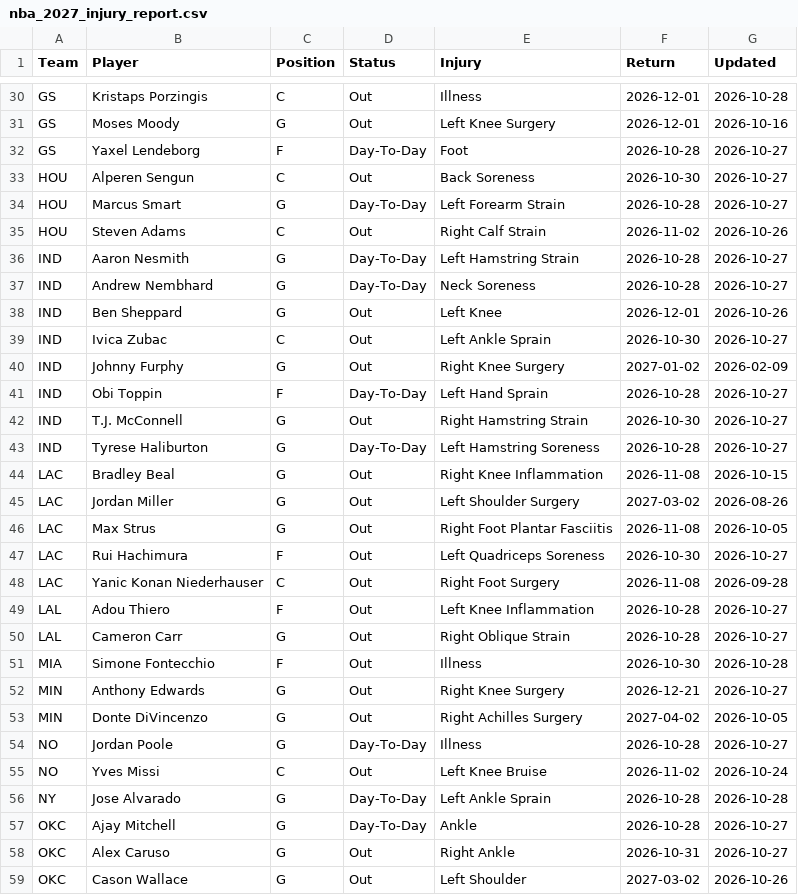
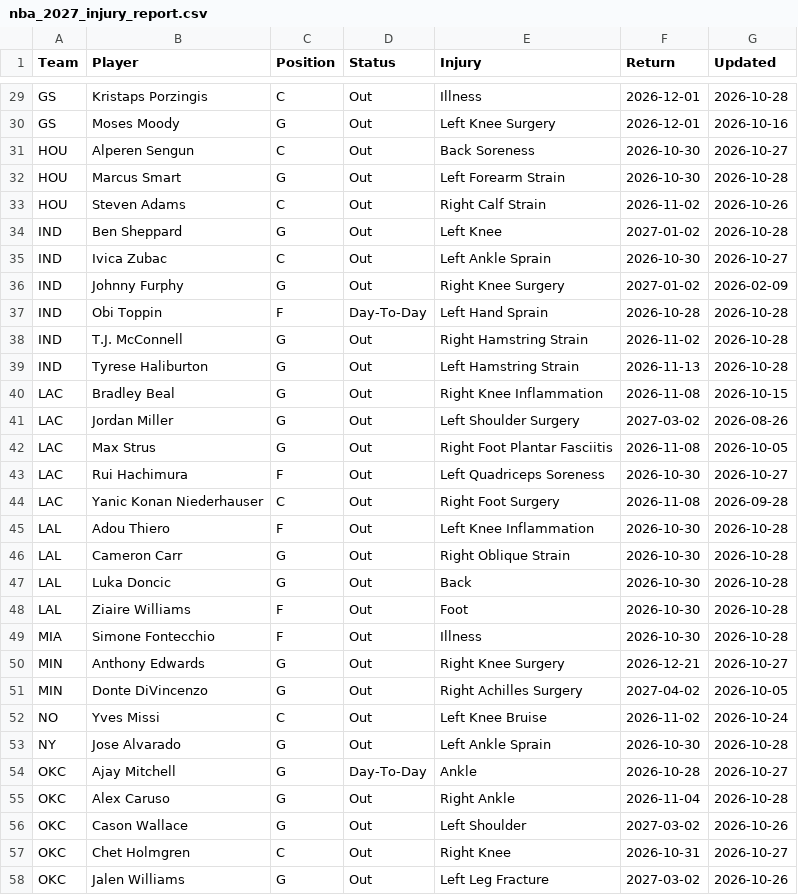
Before and after one commit to HitByOne/NBALedger, a CSV file: site/data/nba_2027_injury_report.csv, drawn as a sheet; only a part is shown, gaps mark what is left out; the shorter side is filled out with more unchanged rows; the diff covers the shown part only.

```diff
--- a/site/data/nba_2027_injury_report.csv
+++ b/site/data/nba_2027_injury_report.csv
@@ -31,14 +30,11 @@ GS,Kristaps Porzingis,C,Out,Illness,2026-12-01,2026-10-28
 GS,Moses Moody,G,Out,Left Knee Surgery,2026-12-01,2026-10-16
-GS,Yaxel Lendeborg,F,Day-To-Day,Foot,2026-10-28,2026-10-27
 HOU,Alperen Sengun,C,Out,Back Soreness,2026-10-30,2026-10-27
-HOU,Marcus Smart,G,Day-To-Day,Left Forearm Strain,2026-10-28,2026-10-27
+HOU,Marcus Smart,G,Out,Left Forearm Strain,2026-10-30,2026-10-28
 HOU,Steven Adams,C,Out,Right Calf Strain,2026-11-02,2026-10-26
-IND,Aaron Nesmith,G,Day-To-Day,Left Hamstring Strain,2026-10-28,2026-10-27
-IND,Andrew Nembhard,G,Day-To-Day,Neck Soreness,2026-10-28,2026-10-27
-IND,Ben Sheppard,G,Out,Left Knee,2026-12-01,2026-10-26
+IND,Ben Sheppard,G,Out,Left Knee,2027-01-02,2026-10-28
 IND,Ivica Zubac,C,Out,Left Ankle Sprain,2026-10-30,2026-10-27
 IND,Johnny Furphy,G,Out,Right Knee Surgery,2027-01-02,2026-02-09
-IND,Obi Toppin,F,Day-To-Day,Left Hand Sprain,2026-10-28,2026-10-27
-IND,T.J. McConnell,G,Out,Right Hamstring Strain,2026-10-30,2026-10-27
-IND,Tyrese Haliburton,G,Day-To-Day,Left Hamstring Soreness,2026-10-28,2026-10-27
+IND,Obi Toppin,F,Day-To-Day,Left Hand Sprain,2026-10-28,2026-10-28
+IND,T.J. McConnell,G,Out,Right Hamstring Strain,2026-11-02,2026-10-28
+IND,Tyrese Haliburton,G,Out,Left Hamstring Strain,2026-11-13,2026-10-28
 LAC,Bradley Beal,G,Out,Right Knee Inflammation,2026-11-08,2026-10-15
@@ -48,4 +44,6 @@ LAC,Rui Hachimura,F,Out,Left Quadriceps Soreness,2026-10-30,2026-10-27
 LAC,Yanic Konan Niederhauser,C,Out,Right Foot Surgery,2026-11-08,2026-09-28
-LAL,Adou Thiero,F,Out,Left Knee Inflammation,2026-10-28,2026-10-27
-LAL,Cameron Carr,G,Out,Right Oblique Strain,2026-10-28,2026-10-27
+LAL,Adou Thiero,F,Out,Left Knee Inflammation,2026-10-30,2026-10-28
+LAL,Cameron Carr,G,Out,Right Oblique Strain,2026-10-30,2026-10-28
+LAL,Luka Doncic,G,Out,Back,2026-10-30,2026-10-28
+LAL,Ziaire Williams,F,Out,Foot,2026-10-30,2026-10-28
 MIA,Simone Fontecchio,F,Out,Illness,2026-10-30,2026-10-28
@@ -53,7 +51,6 @@ MIN,Anthony Edwards,G,Out,Right Knee Surgery,2026-12-21,2026-10-27
 MIN,Donte DiVincenzo,G,Out,Right Achilles Surgery,2027-04-02,2026-10-05
-NO,Jordan Poole,G,Day-To-Day,Illness,2026-10-28,2026-10-27
 NO,Yves Missi,C,Out,Left Knee Bruise,2026-11-02,2026-10-24
-NY,Jose Alvarado,G,Day-To-Day,Left Ankle Sprain,2026-10-28,2026-10-28
+NY,Jose Alvarado,G,Out,Left Ankle Sprain,2026-10-30,2026-10-28
 OKC,Ajay Mitchell,G,Day-To-Day,Ankle,2026-10-28,2026-10-27
-OKC,Alex Caruso,G,Out,Right Ankle,2026-10-31,2026-10-27
+OKC,Alex Caruso,G,Out,Right Ankle,2026-11-04,2026-10-28
 OKC,Cason Wallace,G,Out,Left Shoulder,2027-03-02,2026-10-26
```
Also changed, not shown: 1 added row, 2 removed rows and 14 edited cells elsewhere in this file, site/data/nba_2027_prop_odds_status.csv, site/data/nba_2027_upcoming_matchups.csv.
